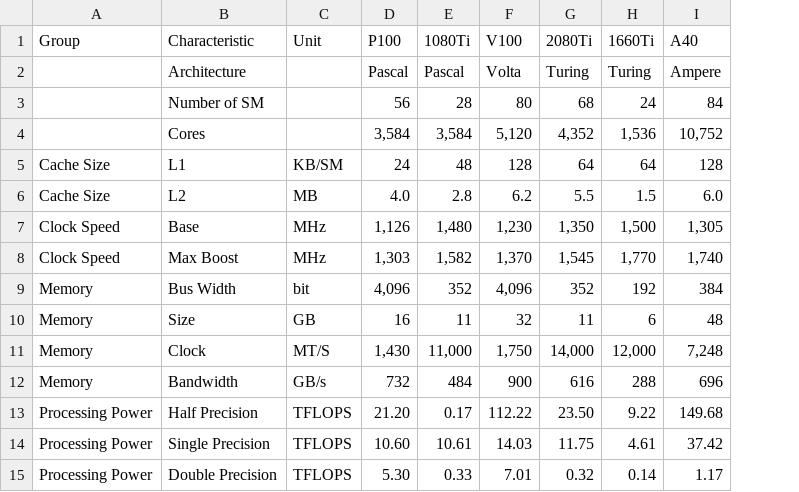
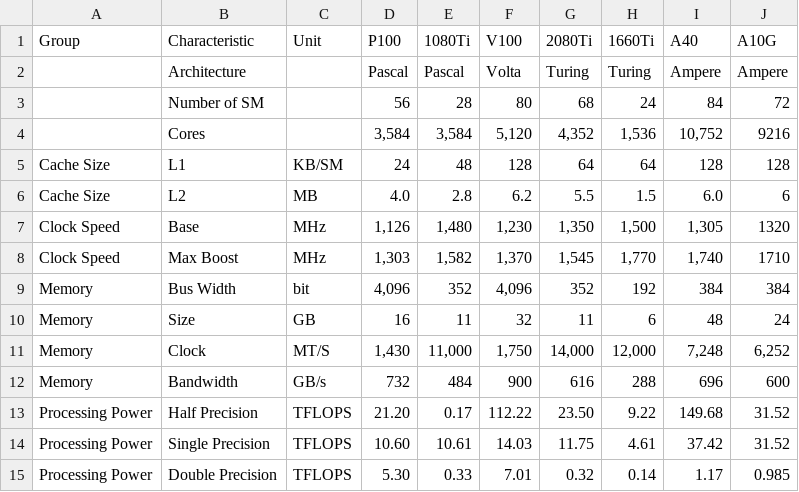
Before and after one commit to ptemarvelde/msc-thesis-figures, a TSV file: tables/gpu-metrics/gpu-metrics.tsv, drawn as a sheet; the diff names each change by its address in the sheet, - before the commit and + after, or states it on an @@ line.

```diff
--- a/tables/gpu-metrics/gpu-metrics.tsv
+++ b/tables/gpu-metrics/gpu-metrics.tsv
+column J (A10G), rows 2-15: Ampere | 72 | 9216 | 128 | 6 | 1320 | 1710 | 384 | 24 | 6,252 | 600 | 31.52 | 31.52 | 0.985
```
Also changed, not shown: tables/experiment-machine-mapping/mapping.tsv, 3 other files.
